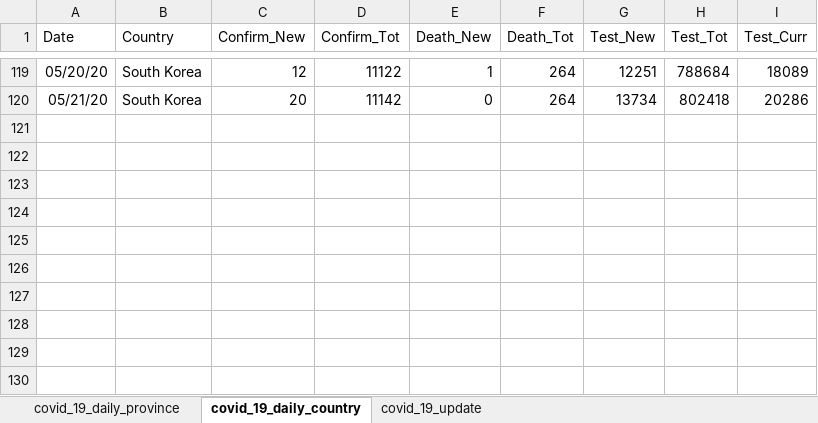
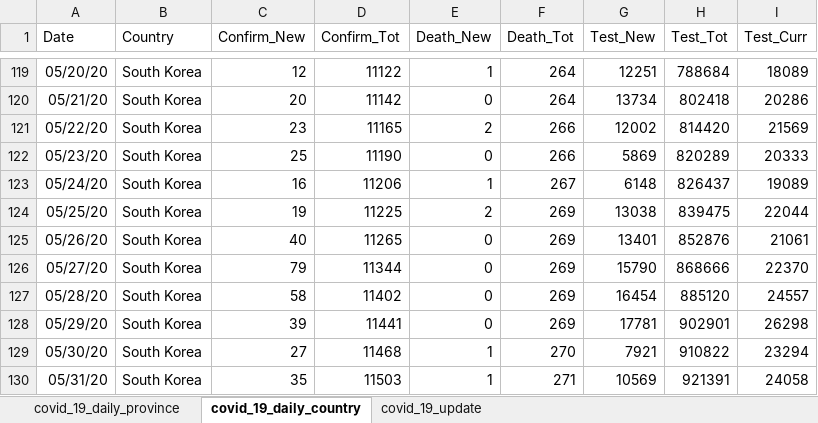
Before and after one commit to katkim0307/COVID-19_Response_Comparison, an Excel workbook: Data/input/covid_19_south_korea_full_no_airport_xls.xlsx, sheet covid_19_daily_country, drawn as a sheet; only a part is shown, gaps mark what is left out; values as stored, in another font and other column widths than the file's, no borders; the diff names each change by its address in the sheet, - before the commit and + after, or states it on an @@ line.

```diff
--- a/Data/input/covid_19_south_korea_full_no_airport_xls.xlsx (sheet covid_19_daily_country)
+++ b/Data/input/covid_19_south_korea_full_no_airport_xls.xlsx (sheet covid_19_daily_country)
+row 121: 05/22/20 | South Korea | 23 | 11165 | 2 | 266 | 12002 | 814420 | 21569
+row 122: 05/23/20 | South Korea | 25 | 11190 | 0 | 266 | 5869 | 820289 | 20333
+row 123: 05/24/20 | South Korea | 16 | 11206 | 1 | 267 | 6148 | 826437 | 19089
+row 124: 05/25/20 | South Korea | 19 | 11225 | 2 | 269 | 13038 | 839475 | 22044
+row 125: 05/26/20 | South Korea | 40 | 11265 | 0 | 269 | 13401 | 852876 | 21061
+row 126: 05/27/20 | South Korea | 79 | 11344 | 0 | 269 | 15790 | 868666 | 22370
+row 127: 05/28/20 | South Korea | 58 | 11402 | 0 | 269 | 16454 | 885120 | 24557
+row 128: 05/29/20 | South Korea | 39 | 11441 | 0 | 269 | 17781 | 902901 | 26298
+row 129: 05/30/20 | South Korea | 27 | 11468 | 1 | 270 | 7921 | 910822 | 23294
+row 130: 05/31/20 | South Korea | 35 | 11503 | 1 | 271 | 10569 | 921391 | 24058
```
Also changed, not shown: sheet covid_19_daily_province, sheet covid_19_update, 34 other files.
